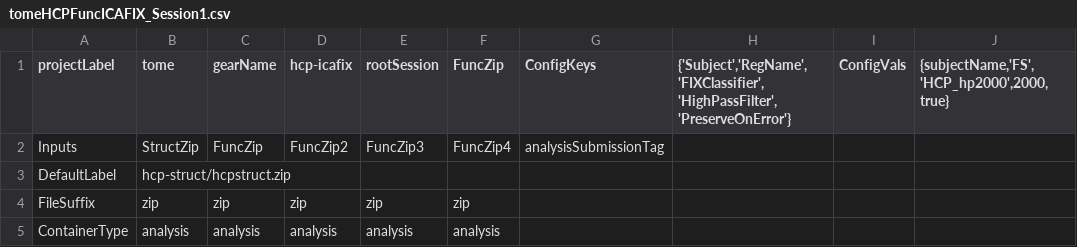
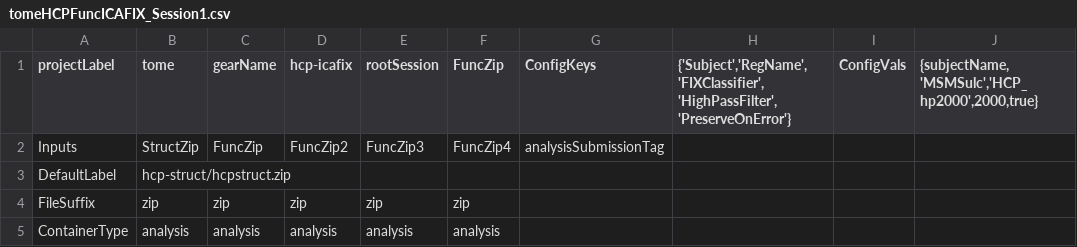
Before and after one commit to gkaguirrelab/mriTOMEAnalysis, a CSV file: code/submitGears/tomeHCPFuncICAFIX_Session1.csv, drawn as a sheet; only a part is shown.

```diff
--- a/code/submitGears/tomeHCPFuncICAFIX_Session1.csv
+++ b/code/submitGears/tomeHCPFuncICAFIX_Session1.csv
@@ -1,2 +1,2 @@
-projectLabel,tome,gearName,hcp-icafix,rootSession,FuncZip,ConfigKeys,"{'Subject','RegName','FIXClassifier','HighPassFilter','PreserveOnError'}",ConfigVals,"{subjectName,'FS','HCP_hp2000',2000,true}"
+projectLabel,tome,gearName,hcp-icafix,rootSession,FuncZip,ConfigKeys,"{'Subject','RegName','FIXClassifier','HighPassFilter','PreserveOnError'}",ConfigVals,"{subjectName,'MSMSulc','HCP_hp2000',2000,true}"
 Inputs,StructZip,FuncZip,FuncZip2,FuncZip3,FuncZip4,analysisSubmissionTag,,,
```
Also changed, not shown: code/submitGears/tomeHCPFuncICAFIX_Session2.csv, code/submitGears/tomeHCPFuncParams_Session1.csv, 2 other files.
